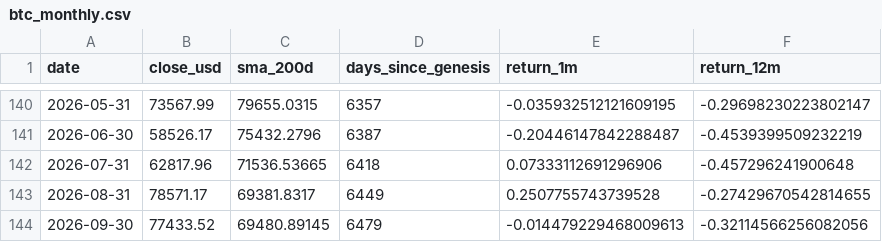
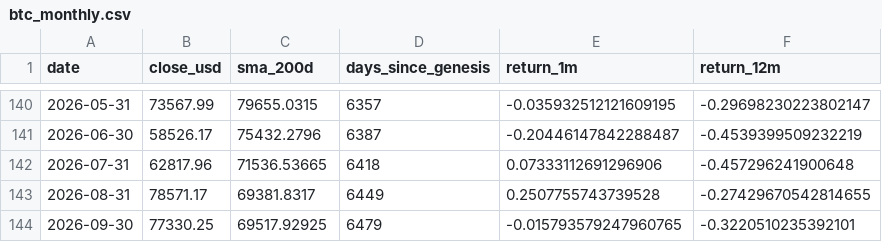
Before and after one commit to investchill/chillbtc, a CSV file: engine/data/btc_monthly.csv, drawn as a sheet; only a part is shown, gaps mark what is left out.

```diff
--- a/engine/data/btc_monthly.csv
+++ b/engine/data/btc_monthly.csv
@@ -143,2 +143,2 @@ date,close_usd,sma_200d,days_since_genesis,return_1m,return_12m
 2026-08-31,78571.17,69381.8317,6449,0.2507755743739528,-0.27429670542814655
-2026-09-30,77433.52,69480.89145,6479,-0.014479229468009613,-0.32114566256082056
+2026-09-30,77330.25,69517.92925,6479,-0.015793579247960765,-0.3220510235392101
```
Also changed, not shown: 3 other files.
